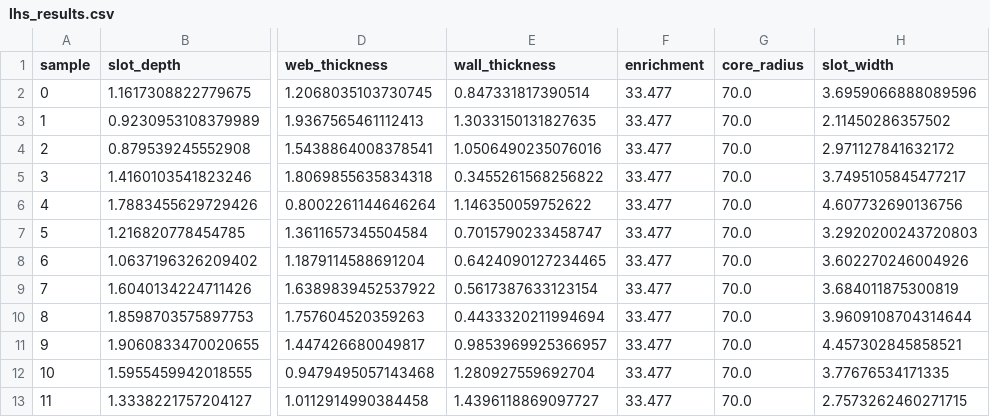
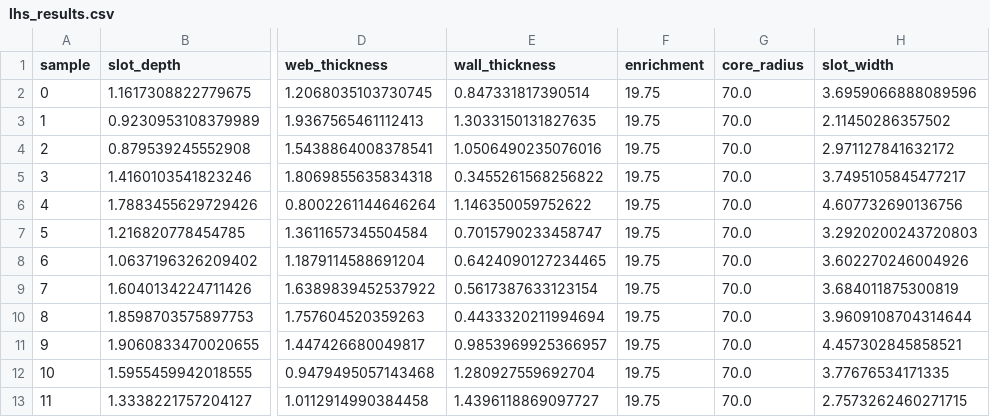
Before and after one commit to Brian729/MoltenSaltReactor, a CSV file: graphite_slab_core/results/lhs_results.csv, drawn as a sheet; only a part is shown, gaps mark what is left out; the diff names each change by its address in the sheet, - before the commit and + after, or states it on an @@ line.

```diff
--- a/graphite_slab_core/results/lhs_results.csv
+++ b/graphite_slab_core/results/lhs_results.csv
-F2:F13 (enrichment): 33.477
+F2:F13 (enrichment): 19.75
```
Also changed, not shown: graphite_slab_core/results/baseline_results.csv, 23 other files.
